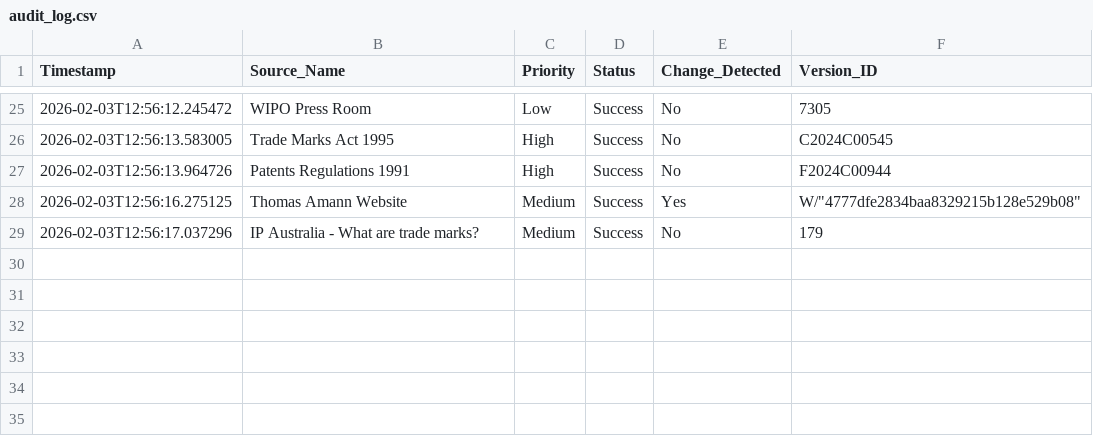
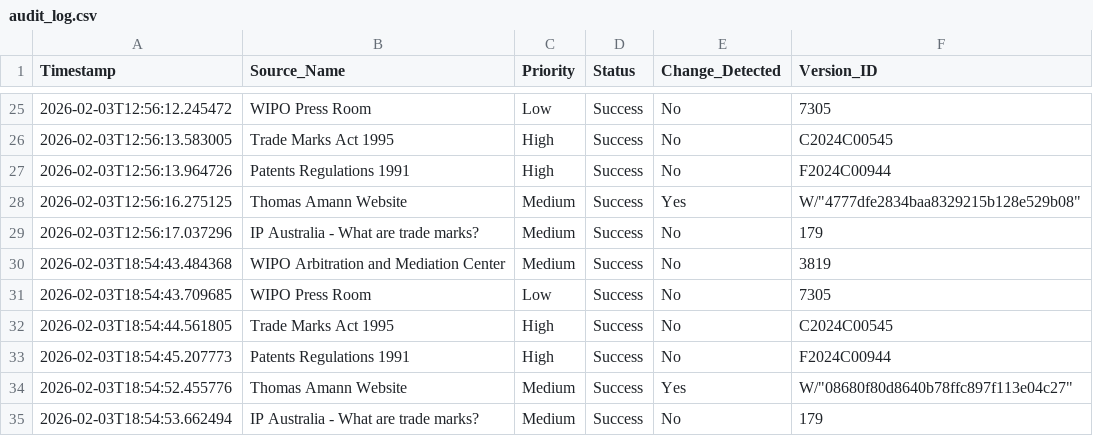
Before and after one commit to Thomas-Amann-IPAustralia/Tripwire, a CSV file: audit_log.csv, drawn as a sheet; only a part is shown, gaps mark what is left out.

```diff
--- a/audit_log.csv
+++ b/audit_log.csv
@@ -29 +29,7 @@ Timestamp,Source_Name,Priority,Status,Change_Detected,Version_ID
 2026-02-03T12:56:17.037296,IP Australia - What are trade marks?,Medium,Success,No,179
+2026-02-03T18:54:43.484368,WIPO Arbitration and Mediation Center,Medium,Success,No,3819
+2026-02-03T18:54:43.709685,WIPO Press Room,Low,Success,No,7305
+2026-02-03T18:54:44.561805,Trade Marks Act 1995,High,Success,No,C2024C00545
+2026-02-03T18:54:45.207773,Patents Regulations 1991,High,Success,No,F2024C00944
+2026-02-03T18:54:52.455776,Thomas Amann Website,Medium,Success,Yes,"W/""08680f80d8640b78ffc897f113e04c27"""
+2026-02-03T18:54:53.662494,IP Australia - What are trade marks?,Medium,Success,No,179
```
